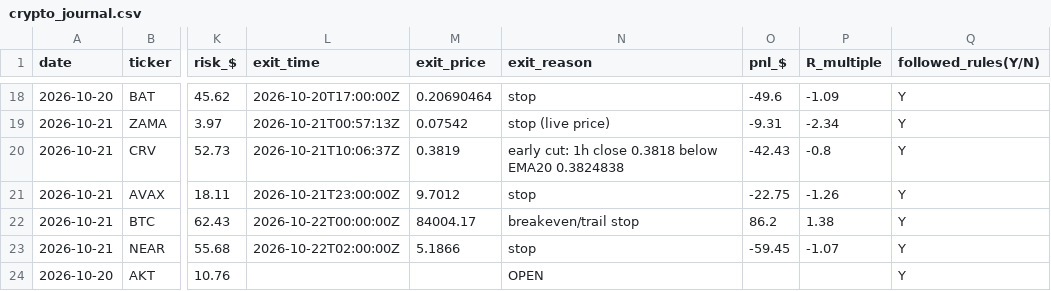
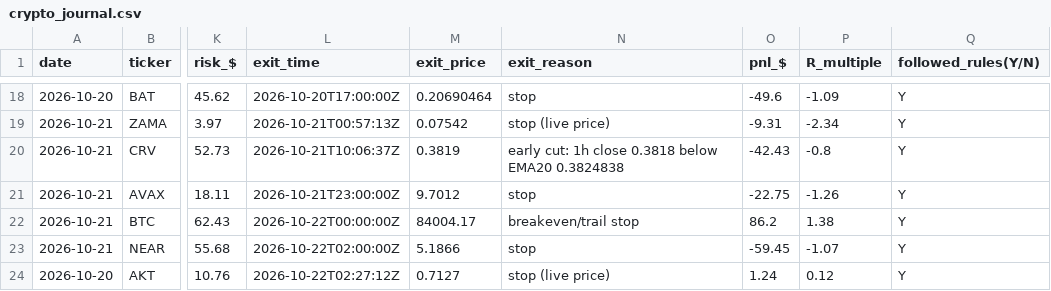
Before and after one commit to northgeorgiacablingco-commits/paper-trading-dashboard, a CSV file: data/crypto_journal.csv, drawn as a sheet; only a part is shown, gaps mark what is left out; the diff names each change by its address in the sheet, - before the commit and + after, or states it on an @@ line.

```diff
--- a/data/crypto_journal.csv
+++ b/data/crypto_journal.csv
-L24 (exit_time): (empty)
+L24 (exit_time): 2026-10-22T02:27:12Z
-M24 (exit_price): (empty)
+M24 (exit_price): 0.7127
-N24 (exit_reason): OPEN
+N24 (exit_reason): stop (live price)
-O24 (pnl_$): (empty)
+O24 (pnl_$): 1.24
-P24 (R_multiple): (empty)
+P24 (R_multiple): 0.12
```
Also changed, not shown: 2 other files.
